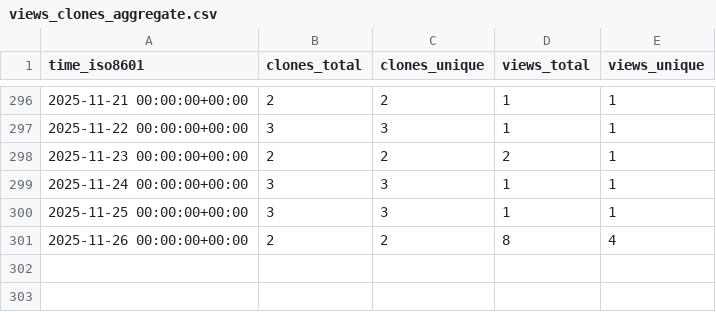
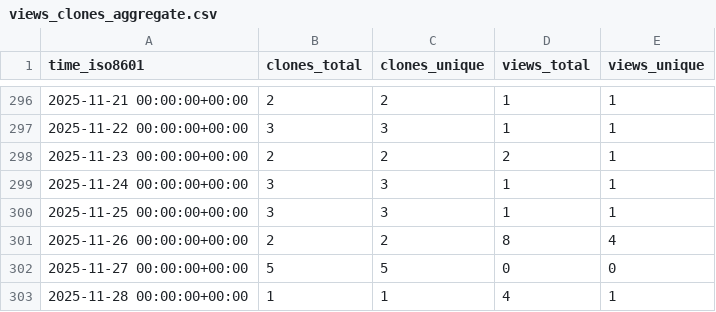
Before and after one commit to peff74/ESP8266_ESP32_Web_File_Manager, a CSV file: peff74/ESP8266_ESP32_Web_File_Manager/ghrs-data/views_clones_aggregate.csv, drawn as a sheet; only a part is shown, gaps mark what is left out; the diff names each change by its address in the sheet, - before the commit and + after, or states it on an @@ line.

```diff
--- a/peff74/ESP8266_ESP32_Web_File_Manager/ghrs-data/views_clones_aggregate.csv
+++ b/peff74/ESP8266_ESP32_Web_File_Manager/ghrs-data/views_clones_aggregate.csv
+row 302: 2025-11-27 00:00:00+00:00 | 5 | 5 | 0 | 0
+row 303: 2025-11-28 00:00:00+00:00 | 1 | 1 | 4 | 1
```
Also changed, not shown: 1 other file.
